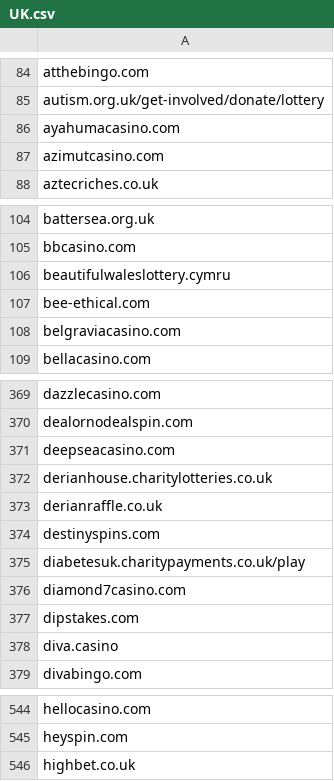
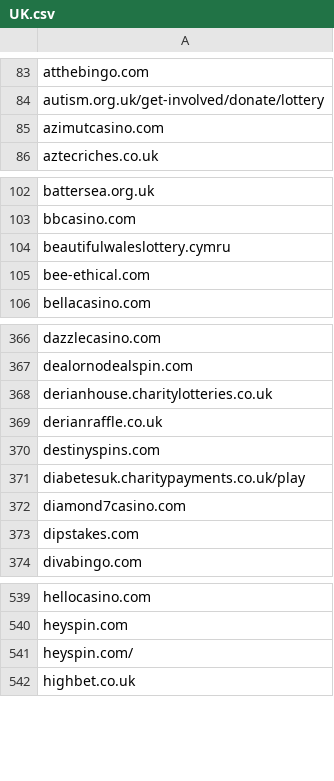
Before and after one commit to itsJustinCase/gamble-eagle, a CSV file: UK.csv, drawn as a sheet; only a part is shown, gaps mark what is left out; removed rows and columns are numbered as before the commit, all else as after; the diff covers the shown part only; the diff names each change by its address in the sheet, - before the commit and + after, or states it on an @@ line.

```diff
--- a/UK.csv
+++ b/UK.csv
-row 86: ayahumacasino.com
-row 108: belgraviacasino.com
-row 371: deepseacasino.com
-row 378: diva.casino
+row 541: heyspin.com/
```
Also changed, not shown: 1 added row, 11 removed rows and 1 edited cell elsewhere in this file.
